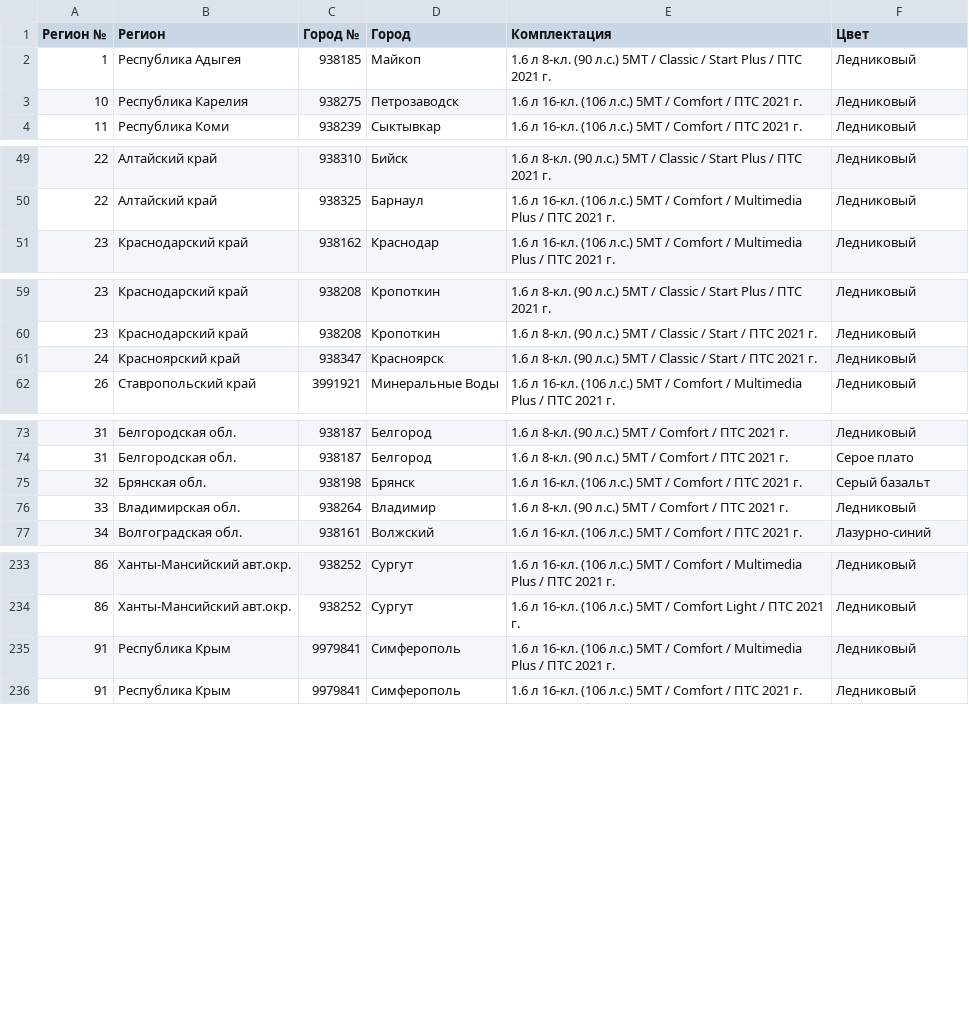
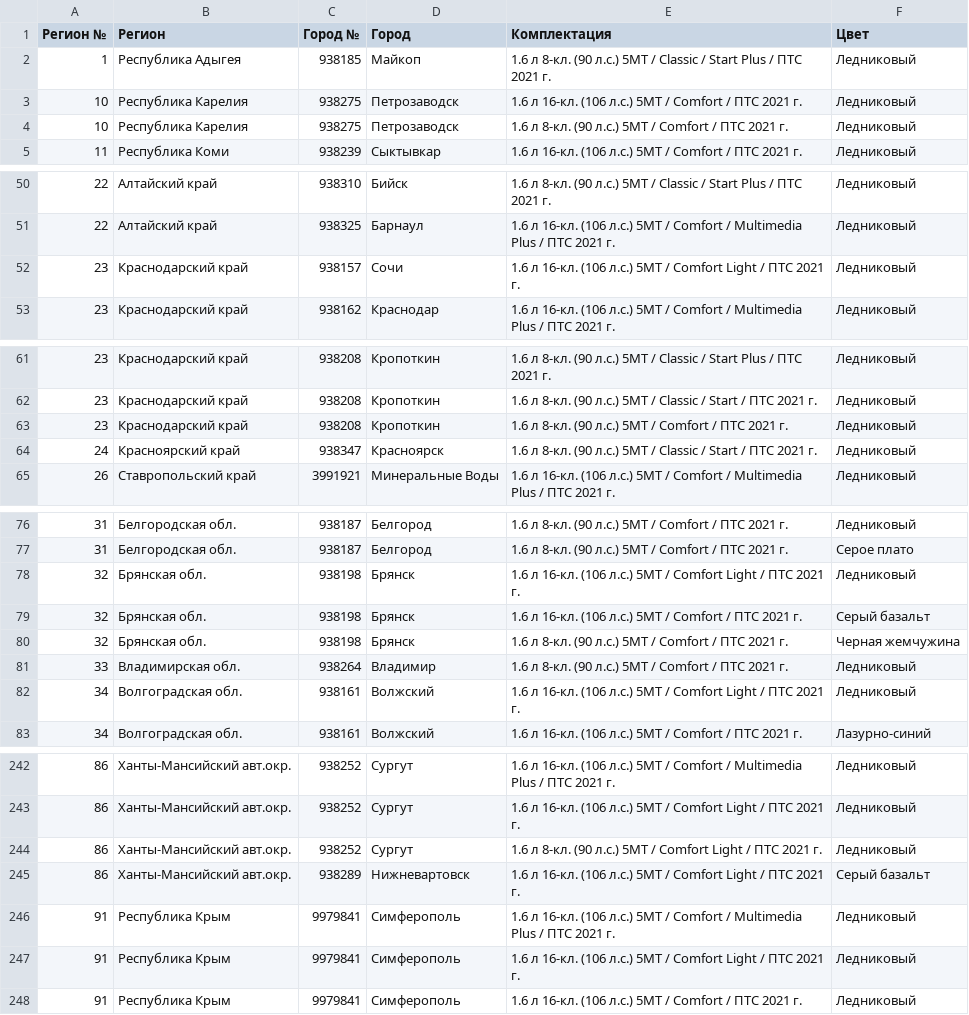
Before and after one commit to kafeg/ladacsv, a CSV file: largus-new_furgon.csv, drawn as a sheet; only a part is shown, gaps mark what is left out; the diff covers the shown part only.

```diff
--- a/largus-new_furgon.csv
+++ b/largus-new_furgon.csv
@@ -3,2 +3,3 @@
 10, Республика Карелия, 938275, Петрозаводск, 1.6 л 16-кл. (106 л.с.) 5МТ / Comfort / ПТС 2021 г., Ледниковый
+10, Республика Карелия, 938275, Петрозаводск, 1.6 л 8-кл. (90 л.с.) 5МТ / Comfort / ПТС 2021 г., Ледниковый
 11, Республика Коми, 938239, Сыктывкар, 1.6 л 16-кл. (106 л.с.) 5МТ / Comfort / ПТС 2021 г., Ледниковый
@@ -50,2 +51,3 @@
 22, Алтайский край, 938325, Барнаул, 1.6 л 16-кл. (106 л.с.) 5МТ / Comfort / Multimedia Plus / ПТС 2021 г., Ледниковый
+23, Краснодарский край, 938157, Сочи, 1.6 л 16-кл. (106 л.с.) 5МТ / Comfort Light / ПТС 2021 г., Ледниковый
 23, Краснодарский край, 938162, Краснодар, 1.6 л 16-кл. (106 л.с.) 5МТ / Comfort / Multimedia Plus / ПТС 2021 г., Ледниковый
@@ -60,2 +62,3 @@
 23, Краснодарский край, 938208, Кропоткин, 1.6 л 8-кл. (90 л.с.) 5МТ / Classic / Start / ПТС 2021 г., Ледниковый
+23, Краснодарский край, 938208, Кропоткин, 1.6 л 8-кл. (90 л.с.) 5МТ / Comfort / ПТС 2021 г., Ледниковый
 24, Красноярский край, 938347, Красноярск, 1.6 л 8-кл. (90 л.с.) 5МТ / Classic / Start / ПТС 2021 г., Ледниковый
@@ -74,4 +77,7 @@
 31, Белгородская обл., 938187, Белгород, 1.6 л 8-кл. (90 л.с.) 5МТ / Comfort / ПТС 2021 г., Серое плато
+32, Брянская обл., 938198, Брянск, 1.6 л 16-кл. (106 л.с.) 5МТ / Comfort Light / ПТС 2021 г., Ледниковый
 32, Брянская обл., 938198, Брянск, 1.6 л 16-кл. (106 л.с.) 5МТ / Comfort / ПТС 2021 г., Серый базальт
+32, Брянская обл., 938198, Брянск, 1.6 л 8-кл. (90 л.с.) 5МТ / Comfort / ПТС 2021 г., Черная жемчужина
 33, Владимирская обл., 938264, Владимир, 1.6 л 8-кл. (90 л.с.) 5МТ / Comfort / ПТС 2021 г., Ледниковый
+34, Волгоградская обл., 938161, Волжский, 1.6 л 16-кл. (106 л.с.) 5МТ / Comfort Light / ПТС 2021 г., Ледниковый
 34, Волгоградская обл., 938161, Волжский, 1.6 л 16-кл. (106 л.с.) 5МТ / Comfort / ПТС 2021 г., Лазурно-синий
@@ -234,3 +243,6 @@
 86, Ханты-Мансийский авт.окр., 938252, Сургут, 1.6 л 16-кл. (106 л.с.) 5МТ / Comfort Light / ПТС 2021 г., Ледниковый
+86, Ханты-Мансийский авт.окр., 938252, Сургут, 1.6 л 8-кл. (90 л.с.) 5МТ / Comfort Light / ПТС 2021 г., Ледниковый
+86, Ханты-Мансийский авт.окр., 938289, Нижневартовск, 1.6 л 16-кл. (106 л.с.) 5МТ / Comfort Light / ПТС 2021 г., Серый базальт
 91, Республика Крым, 9979841, Симферополь, 1.6 л 16-кл. (106 л.с.) 5МТ / Comfort / Multimedia Plus / ПТС 2021 г., Ледниковый
+91, Республика Крым, 9979841, Симферополь, 1.6 л 16-кл. (106 л.с.) 5МТ / Comfort Light / ПТС 2021 г., Ледниковый
 91, Республика Крым, 9979841, Симферополь, 1.6 л 16-кл. (106 л.с.) 5МТ / Comfort / ПТС 2021 г., Ледниковый
```
Also changed, not shown: 4 added rows and 1 removed row elsewhere in this file, granta_liftback.csv, granta_sedan.csv, 18 other files.
